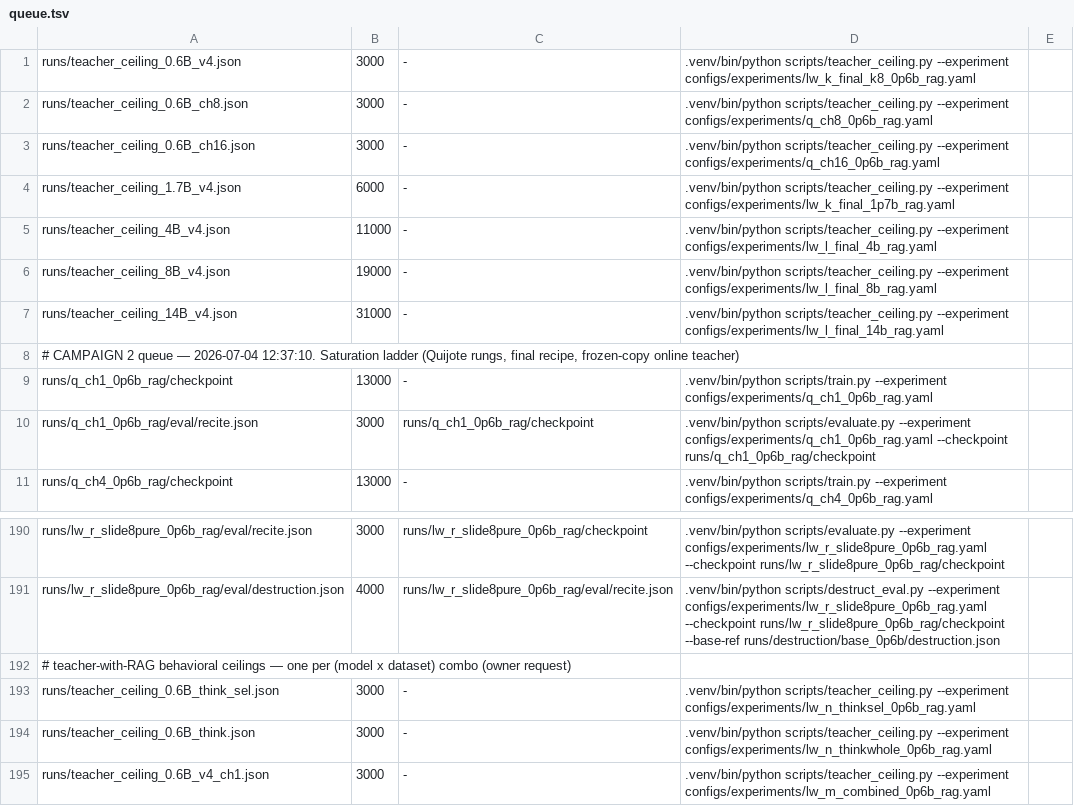
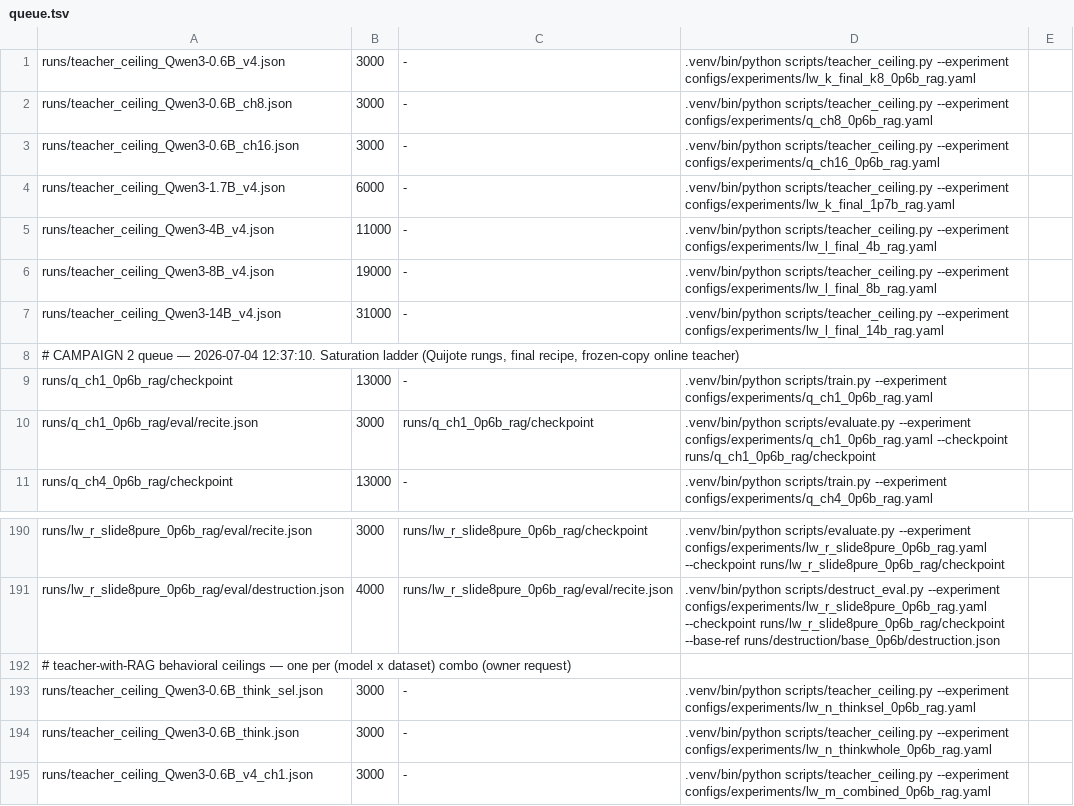
Before and after one commit to arivero/selfupdate, a TSV file: scripts/queue.tsv, drawn as a sheet; only a part is shown, gaps mark what is left out.

```diff
--- a/scripts/queue.tsv
+++ b/scripts/queue.tsv
@@ -1,8 +1,8 @@
-runs/teacher_ceiling_0.6B_v4.json	3000	-	.venv/bin/python scripts/teacher_ceiling.py --experiment configs/experiments/lw_k_final_k8_0p6b_rag.yaml
-runs/teacher_ceiling_0.6B_ch8.json	3000	-	.venv/bin/python scripts/teacher_ceiling.py --experiment configs/experiments/q_ch8_0p6b_rag.yaml
-runs/teacher_ceiling_0.6B_ch16.json	3000	-	.venv/bin/python scripts/teacher_ceiling.py --experiment configs/experiments/q_ch16_0p6b_rag.yaml
-runs/teacher_ceiling_1.7B_v4.json	6000	-	.venv/bin/python scripts/teacher_ceiling.py --experiment configs/experiments/lw_k_final_1p7b_rag.yaml
-runs/teacher_ceiling_4B_v4.json	11000	-	.venv/bin/python scripts/teacher_ceiling.py --experiment configs/experiments/lw_l_final_4b_rag.yaml
-runs/teacher_ceiling_8B_v4.json	19000	-	.venv/bin/python scripts/teacher_ceiling.py --experiment configs/experiments/lw_l_final_8b_rag.yaml
-runs/teacher_ceiling_14B_v4.json	31000	-	.venv/bin/python scripts/teacher_ceiling.py --experiment configs/experiments/lw_l_final_14b_rag.yaml
+runs/teacher_ceiling_Qwen3-0.6B_v4.json	3000	-	.venv/bin/python scripts/teacher_ceiling.py --experiment configs/experiments/lw_k_final_k8_0p6b_rag.yaml
+runs/teacher_ceiling_Qwen3-0.6B_ch8.json	3000	-	.venv/bin/python scripts/teacher_ceiling.py --experiment configs/experiments/q_ch8_0p6b_rag.yaml
+runs/teacher_ceiling_Qwen3-0.6B_ch16.json	3000	-	.venv/bin/python scripts/teacher_ceiling.py --experiment configs/experiments/q_ch16_0p6b_rag.yaml
+runs/teacher_ceiling_Qwen3-1.7B_v4.json	6000	-	.venv/bin/python scripts/teacher_ceiling.py --experiment configs/experiments/lw_k_final_1p7b_rag.yaml
+runs/teacher_ceiling_Qwen3-4B_v4.json	11000	-	.venv/bin/python scripts/teacher_ceiling.py --experiment configs/experiments/lw_l_final_4b_rag.yaml
+runs/teacher_ceiling_Qwen3-8B_v4.json	19000	-	.venv/bin/python scripts/teacher_ceiling.py --experiment configs/experiments/lw_l_final_8b_rag.yaml
+runs/teacher_ceiling_Qwen3-14B_v4.json	31000	-	.venv/bin/python scripts/teacher_ceiling.py --experiment configs/experiments/lw_l_final_14b_rag.yaml
 # CAMPAIGN 2 queue — 2026-07-04 12:37:10. Saturation ladder (Quijote rungs, final recipe, frozen-copy online teacher)
@@ -192,4 +192,4 @@ runs/lw_r_slide8pure_0p6b_rag/eval/destruction.json	4000	runs/lw_r_slide8pure_0p
 # teacher-with-RAG behavioral ceilings — one per (model x dataset) combo (owner request)
-runs/teacher_ceiling_0.6B_think_sel.json	3000	-	.venv/bin/python scripts/teacher_ceiling.py --experiment configs/experiments/lw_n_thinksel_0p6b_rag.yaml
-runs/teacher_ceiling_0.6B_think.json	3000	-	.venv/bin/python scripts/teacher_ceiling.py --experiment configs/experiments/lw_n_thinkwhole_0p6b_rag.yaml
-runs/teacher_ceiling_0.6B_v4_ch1.json	3000	-	.venv/bin/python scripts/teacher_ceiling.py --experiment configs/experiments/lw_m_combined_0p6b_rag.yaml
+runs/teacher_ceiling_Qwen3-0.6B_think_sel.json	3000	-	.venv/bin/python scripts/teacher_ceiling.py --experiment configs/experiments/lw_n_thinksel_0p6b_rag.yaml
+runs/teacher_ceiling_Qwen3-0.6B_think.json	3000	-	.venv/bin/python scripts/teacher_ceiling.py --experiment configs/experiments/lw_n_thinkwhole_0p6b_rag.yaml
+runs/teacher_ceiling_Qwen3-0.6B_v4_ch1.json	3000	-	.venv/bin/python scripts/teacher_ceiling.py --experiment configs/experiments/lw_m_combined_0p6b_rag.yaml
```
Also changed, not shown: 1 other file.
